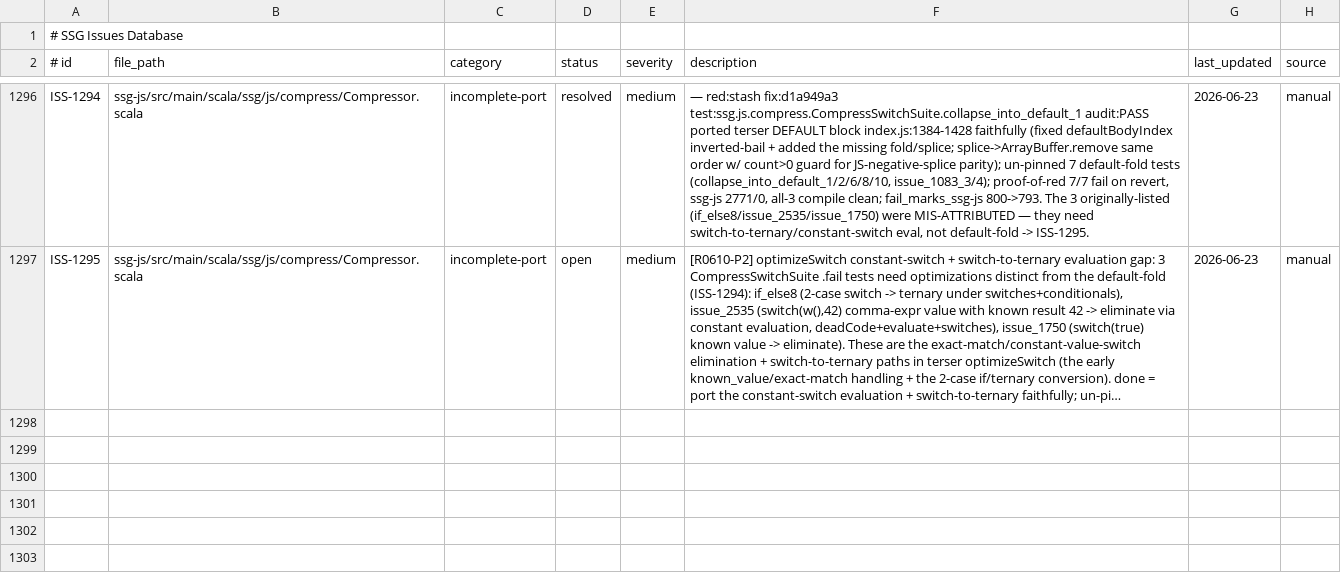
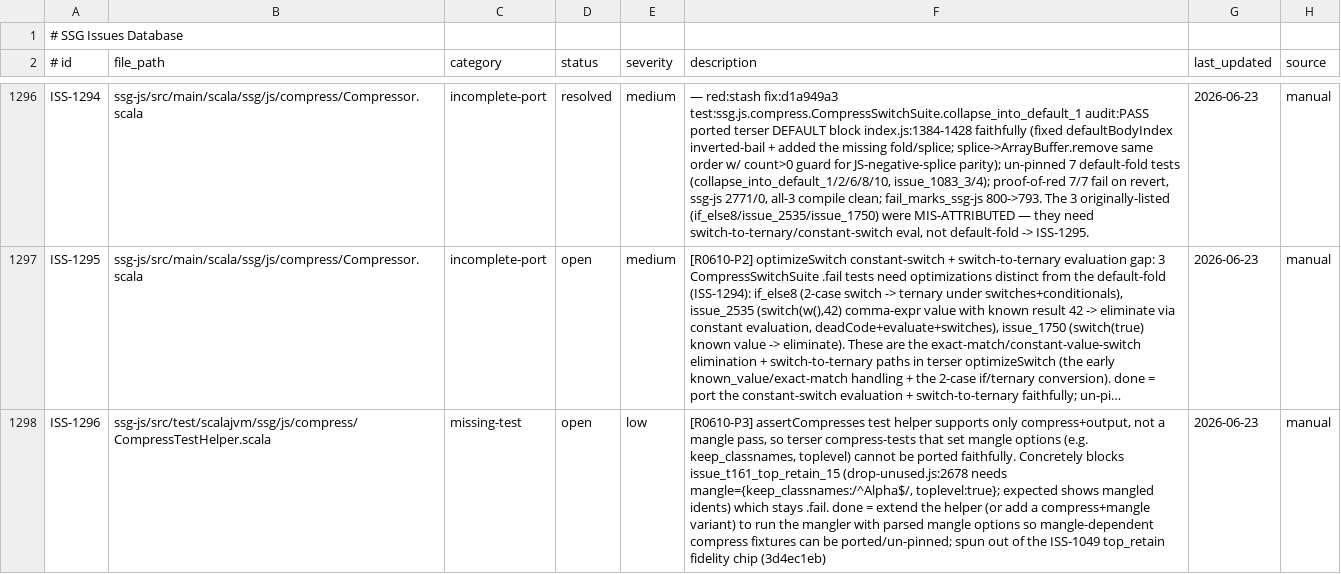
Before and after one commit to kubuszok/ssg, a TSV file: .rescale/data/issues.tsv, drawn as a sheet; only a part is shown, gaps mark what is left out; long unchanged cells end in …; the diff names each change by its address in the sheet, - before the commit and + after, or states it on an @@ line.

Commit message:
campaign: ISS-1049 chip (DropUnused top_retain test-fidelity, 20 un-pins, fail_marks_ssg-js 793->773); ISS-1296 mangle-helper follow-up

```diff
--- a/.rescale/data/issues.tsv
+++ b/.rescale/data/issues.tsv
+row 1298: ISS-1296 | ssg-js/src/test/scalajvm/ssg/js/compress/CompressTestHelper.scala | missing-test | open | low | [R0610-P3] assertCompresses test helper supports only compress+output, not a mangle pass, so terser compress-tests that set mangle options (e.g. keep_classnames, toplevel) cannot be ported faithfully. Concretely blocks issue_t161_top_retain_15 (drop-unused.js:2678 needs mangle={keep_classnames:/^Alpha$/, toplevel:true}; expected shows mangled idents) which stays .fail. done = extend the helper (or add a compress+mangle variant) to run the mangler with parsed mangle options so mangle-dependent compress fixtures can be ported/un-pinned; spun out of the ISS-1049 top_retain fidelity chip (3d4ec1eb) | 2026-06-23 | manual
```
Also changed, not shown: 1 other file.
